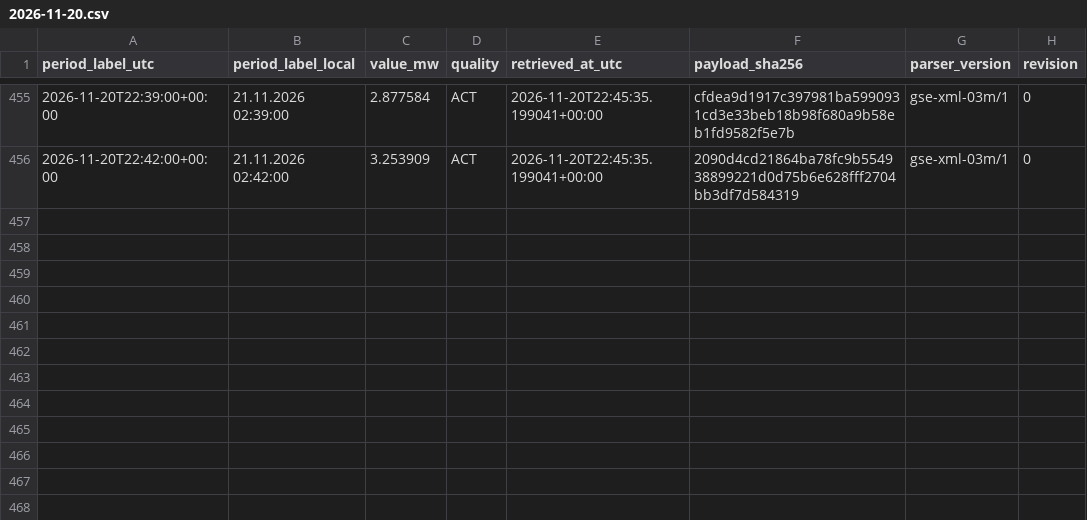
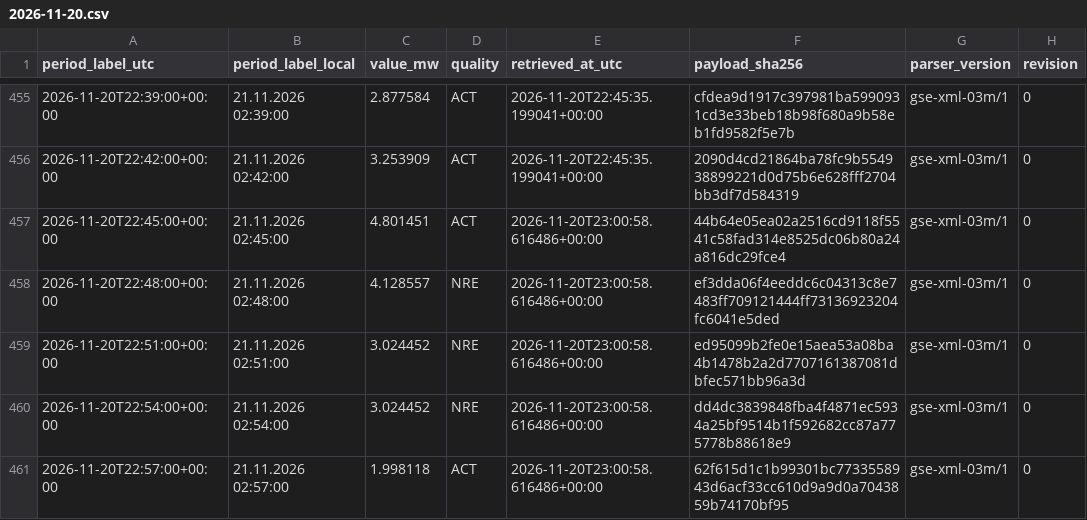
Before and after one commit to GiorgiKhorbaladze/Georgia-WindCast, a CSV file: gse/2026/11/2026-11-20.csv, drawn as a sheet; only a part is shown, gaps mark what is left out.

```diff
--- a/gse/2026/11/2026-11-20.csv
+++ b/gse/2026/11/2026-11-20.csv
@@ -456 +456,6 @@ period_label_utc,period_label_local,value_mw,quality,retrieved_at_utc,payload_sh
 2026-11-20T22:42:00+00:00,21.11.2026 02:42:00,3.253909,ACT,2026-11-20T22:45:35.199041+00:00,2090d4cd21864ba78fc9b554938899221d0d75b6e628fff2704bb3df7d584319,gse-xml-03m/1,0
+2026-11-20T22:45:00+00:00,21.11.2026 02:45:00,4.801451,ACT,2026-11-20T23:00:58.616486+00:00,44b64e05ea02a2516cd9118f5541c58fad314e8525dc06b80a24a816dc29fce4,gse-xml-03m/1,0
+2026-11-20T22:48:00+00:00,21.11.2026 02:48:00,4.128557,NRE,2026-11-20T23:00:58.616486+00:00,ef3dda06f4eeddc6c04313c8e7483ff709121444ff73136923204fc6041e5ded,gse-xml-03m/1,0
+2026-11-20T22:51:00+00:00,21.11.2026 02:51:00,3.024452,NRE,2026-11-20T23:00:58.616486+00:00,ed95099b2fe0e15aea53a08ba4b1478b2a2d7707161387081dbfec571bb96a3d,gse-xml-03m/1,0
+2026-11-20T22:54:00+00:00,21.11.2026 02:54:00,3.024452,NRE,2026-11-20T23:00:58.616486+00:00,dd4dc3839848fba4f4871ec5934a25bf9514b1f592682cc87a775778b88618e9,gse-xml-03m/1,0
+2026-11-20T22:57:00+00:00,21.11.2026 02:57:00,1.998118,ACT,2026-11-20T23:00:58.616486+00:00,62f615d1c1b99301bc7733558943d6acf33cc610d9a9d0a7043859b74170bf95,gse-xml-03m/1,0
```
Also changed, not shown: balance/2026/11/2026-11-20.csv, 2 other files.
